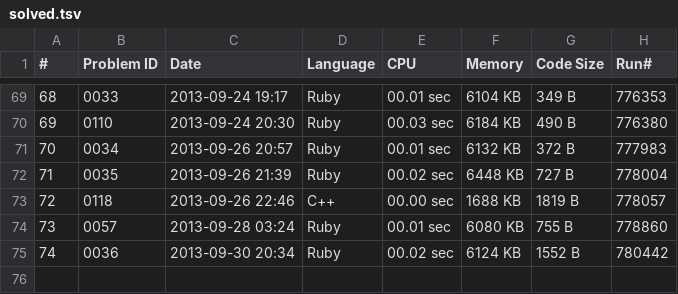
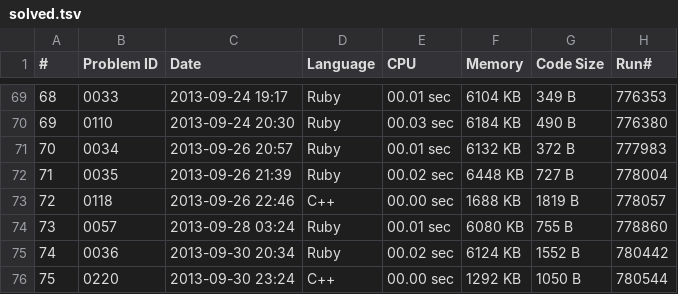
Before and after one commit to ochaochaocha3/aoj-ochaochaocha3, a TSV file: solved.tsv, drawn as a sheet; only a part is shown, gaps mark what is left out.

```diff
--- a/solved.tsv
+++ b/solved.tsv
@@ -75 +75,2 @@
 74	0036	2013-09-30 20:34	Ruby	00.02 sec	6124 KB	1552 B	780442
+75	0220	2013-09-30 23:24	C++	00.00 sec	1292 KB	1050 B	780544
```
Also changed, not shown: 2 other files.
